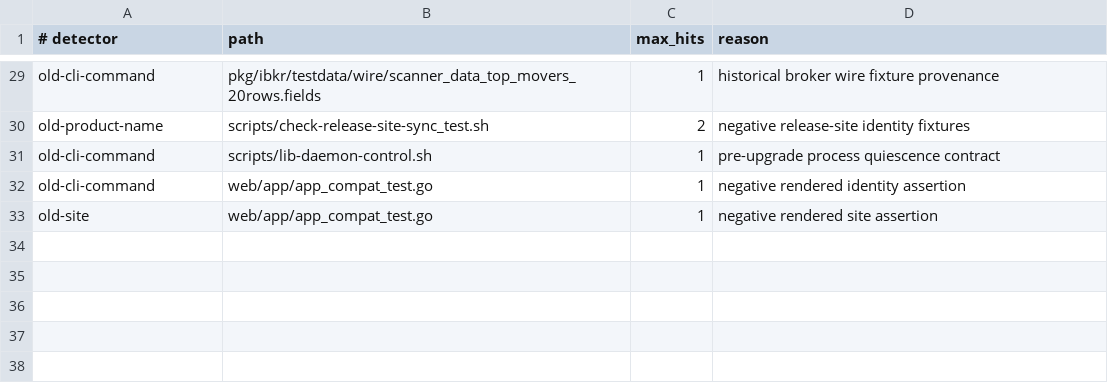
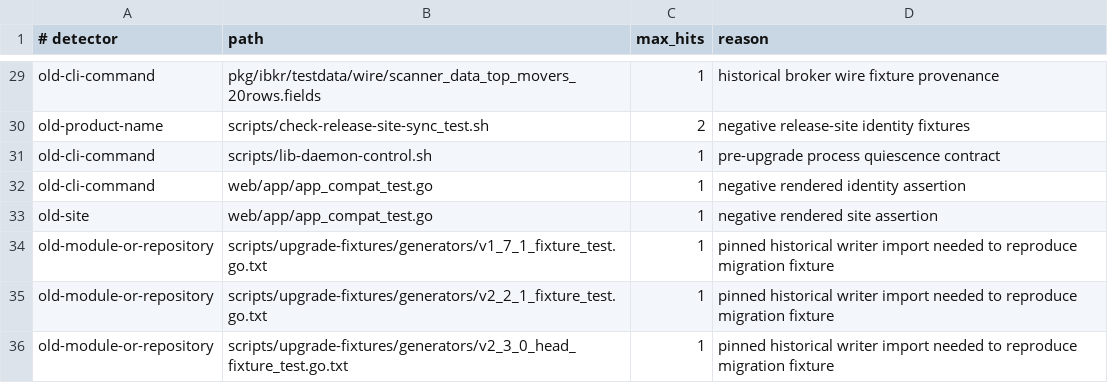
Before and after one commit to osauer/canary, a TSV file: scripts/product-identity-allowlist.tsv, drawn as a sheet; only a part is shown, gaps mark what is left out.

Commit message:
fix(daemon): prune bloated contract cache on upgrade

```diff
--- a/scripts/product-identity-allowlist.tsv
+++ b/scripts/product-identity-allowlist.tsv
@@ -33 +33,4 @@ old-cli-command	web/app/app_compat_test.go	1	negative rendered identity assertio
 old-site	web/app/app_compat_test.go	1	negative rendered site assertion
+old-module-or-repository	scripts/upgrade-fixtures/generators/v1_7_1_fixture_test.go.txt	1	pinned historical writer import needed to reproduce migration fixture
+old-module-or-repository	scripts/upgrade-fixtures/generators/v2_2_1_fixture_test.go.txt	1	pinned historical writer import needed to reproduce migration fixture
+old-module-or-repository	scripts/upgrade-fixtures/generators/v2_3_0_head_fixture_test.go.txt	1	pinned historical writer import needed to reproduce migration fixture
```
Also changed, not shown: 49 other files.
